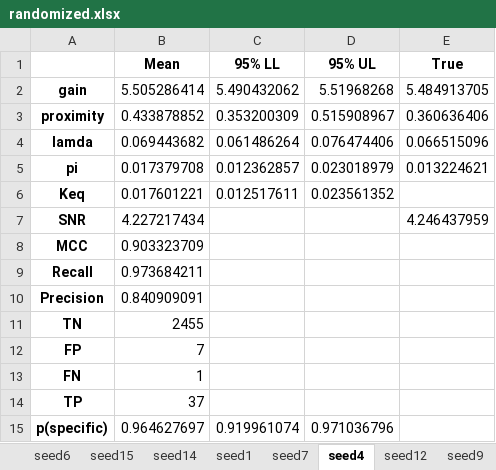
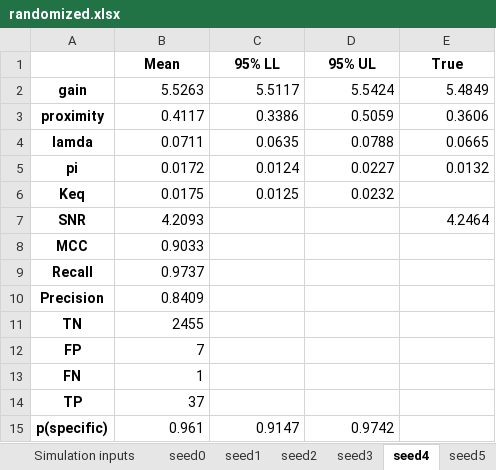
Before and after one commit to ordabayevy/tapqir-overleaf, an Excel workbook: supplementary/data2/randomized.xlsx, sheet seed4, drawn as a sheet; values as stored, in another font and other column widths than the file's, no borders; the diff names each change by its address in the sheet, - before the commit and + after, or states it on an @@ line.

```diff
--- a/supplementary/data2/randomized.xlsx (sheet seed4)
+++ b/supplementary/data2/randomized.xlsx (sheet seed4)
-sheet tab: seed15
+sheet tab: Simulation inputs
-B2 (Mean): 5.505286414
+B2 (Mean): 5.5263
-C2 (95% LL): 5.490432062
+C2 (95% LL): 5.5117
-D2 (95% UL): 5.51968268
+D2 (95% UL): 5.5424
-E2 (True): 5.484913705
+E2 (True): 5.4849
-B3 (Mean): 0.433878852
+B3 (Mean): 0.4117
-C3 (95% LL): 0.353200309
+C3 (95% LL): 0.3386
-D3 (95% UL): 0.515908967
+D3 (95% UL): 0.5059
-E3 (True): 0.360636406
+E3 (True): 0.3606
-B4 (Mean): 0.069443682
+B4 (Mean): 0.0711
-C4 (95% LL): 0.061486264
+C4 (95% LL): 0.0635
-D4 (95% UL): 0.076474406
+D4 (95% UL): 0.0788
-E4 (True): 0.066515096
+E4 (True): 0.0665
-B5 (Mean): 0.017379708
+B5 (Mean): 0.0172
-C5 (95% LL): 0.012362857
+C5 (95% LL): 0.0124
-D5 (95% UL): 0.023018979
+D5 (95% UL): 0.0227
-E5 (True): 0.013224621
+E5 (True): 0.0132
-B6 (Mean): 0.017601221
+B6 (Mean): 0.0175
-C6 (95% LL): 0.012517611
+C6 (95% LL): 0.0125
-D6 (95% UL): 0.023561352
+D6 (95% UL): 0.0232
-B7 (Mean): 4.227217434
+B7 (Mean): 4.2093
-E7 (True): 4.246437959
+E7 (True): 4.2464
-B8 (Mean): 0.903323709
+B8 (Mean): 0.9033
-B9 (Mean): 0.973684211
+B9 (Mean): 0.9737
-B10 (Mean): 0.840909091
+B10 (Mean): 0.8409
-B15 (Mean): 0.964627697
+B15 (Mean): 0.961
-C15 (95% LL): 0.919961074
+C15 (95% LL): 0.9147
-D15 (95% UL): 0.971036796
+D15 (95% UL): 0.9742
```
Also changed, not shown: sheet Description, sheet seed1, sheet seed8, sheet seed7, sheet seed3, sheet seed2, 10 more sheets, other sheet tabs, 8 other files.
